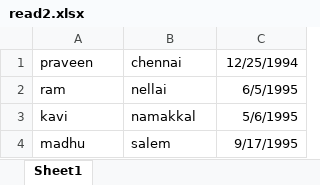
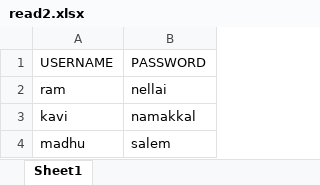
Before and after one commit to pravinanand07/EXEMAVEN, an Excel workbook: target/read2.xlsx, sheet Sheet1, drawn as a sheet; values as stored, in another font and other column widths than the file's, no borders; removed rows and columns are numbered as before the commit, all else as after; the diff names each change by its address in the sheet, - before the commit and + after, or states it on an @@ line.

```diff
--- a/target/read2.xlsx (sheet Sheet1)
+++ b/target/read2.xlsx (sheet Sheet1)
-column C, rows 2-4: 6/5/1995 | 5/6/1995 | 9/17/1995
-row 1: praveen | chennai | 12/25/1994
+row 1: USERNAME | PASSWORD
```
Also changed, not shown: 40 other files.
